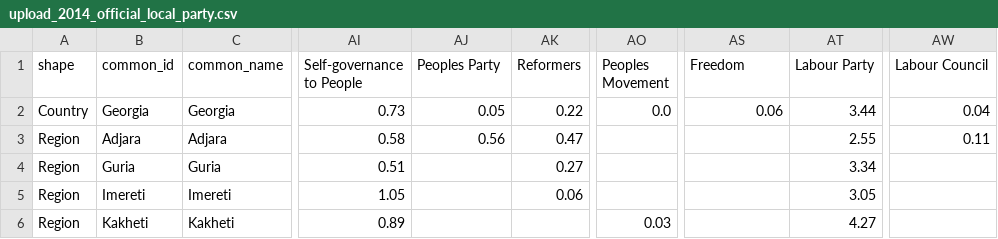
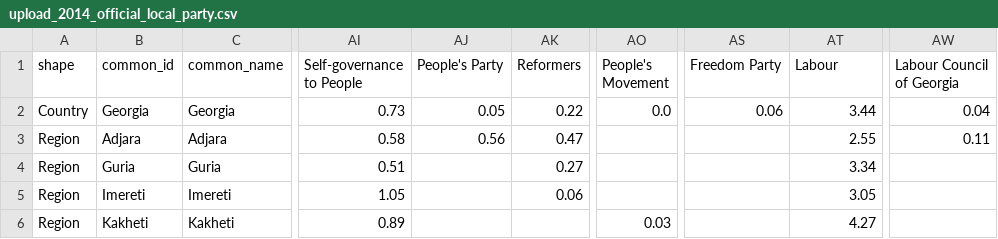
Before and after one commit to ForSetGeorgia/Georgian-Election-Data, a CSV file: db/load data/2014/upload_2014_official_local_party.csv, drawn as a sheet; only a part is shown, gaps mark what is left out; the diff names each change by its address in the sheet, - before the commit and + after, or states it on an @@ line.

Commit message:
bug fix: reload indciators; finalize creating 2014 elections and data

```diff
--- a/db/load data/2014/upload_2014_official_local_party.csv
+++ b/db/load data/2014/upload_2014_official_local_party.csv
-AJ1: Peoples Party
+AJ1: People's Party
-AO1: Peoples Movement
+AO1: People's Movement
-AS1: Freedom
+AS1: Freedom Party
-AT1: Labour Party
+AT1: Labour
-AW1: Labour Council
+AW1: Labour Council of Georgia
```
Also changed, not shown: db/load data/2014/upload_2014_official_gamgebeli.csv, db/load data/2014/upload_2014_official_mayor.csv, 30 other files.
